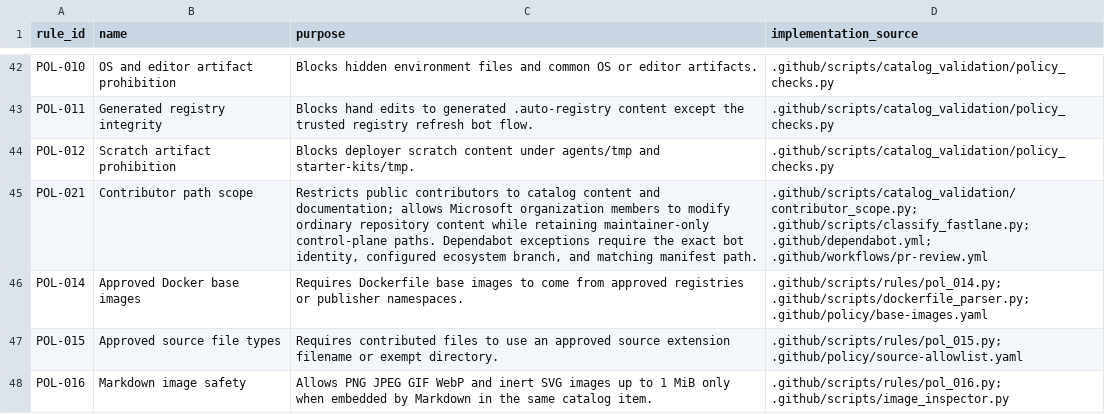
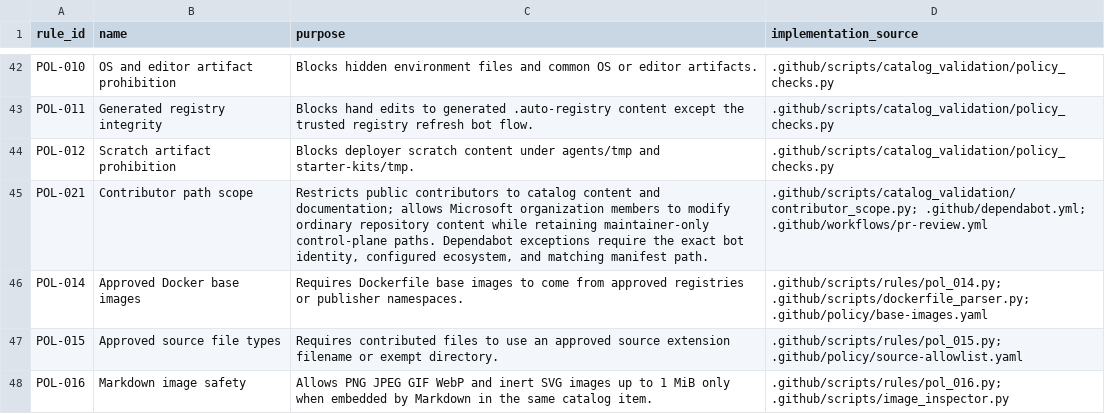
Before and after one commit to microsoft/discovery, a CSV file: docs/validation-rules.csv, drawn as a sheet; only a part is shown, gaps mark what is left out.

```diff
--- a/docs/validation-rules.csv
+++ b/docs/validation-rules.csv
@@ -44,3 +44,3 @@ POL-011,Generated registry integrity,Blocks hand edits to generated .auto-regist
 POL-012,Scratch artifact prohibition,Blocks deployer scratch content under agents/tmp and starter-kits/tmp.,.github/scripts/catalog_validation/policy_checks.py
-POL-021,Contributor path scope,"Restricts public contributors to catalog content and documentation; allows Microsoft organization members to modify ordinary repository content while retaining maintainer-only control-plane paths. Dependabot exceptions require the exact bot identity, configured ecosystem branch, and matching manifest path.",.github/scripts/catalog_validation/contributor_scope.py; .github/scripts/classify_fastlane.py; .github/dependabot.yml; .github/workflows/pr-review.yml
+POL-021,Contributor path scope,"Restricts public contributors to catalog content and documentation; allows Microsoft organization members to modify ordinary repository content while retaining maintainer-only control-plane paths. Dependabot exceptions require the exact bot identity, configured ecosystem, and matching manifest path.",.github/scripts/catalog_validation/contributor_scope.py; .github/dependabot.yml; .github/workflows/pr-review.yml
 POL-014,Approved Docker base images,Requires Dockerfile base images to come from approved registries or publisher namespaces.,.github/scripts/rules/pol_014.py; .github/scripts/dockerfile_parser.py; .github/policy/base-images.yaml
```
Also changed, not shown: 10 other files.
